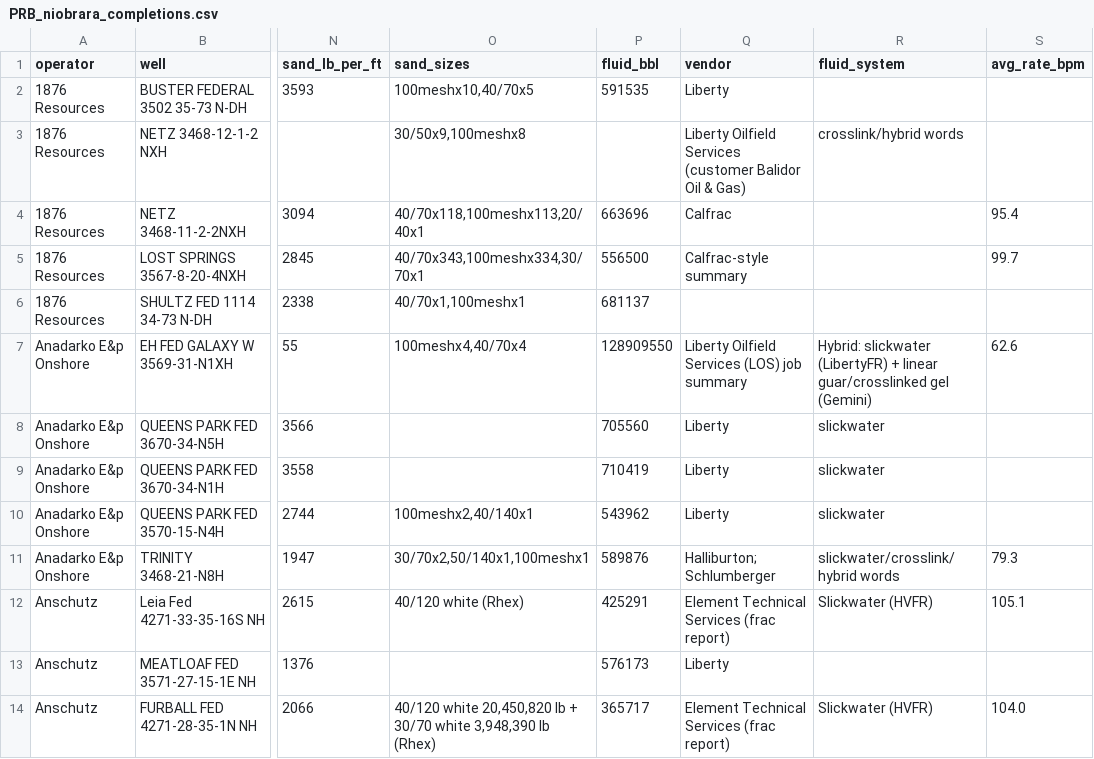
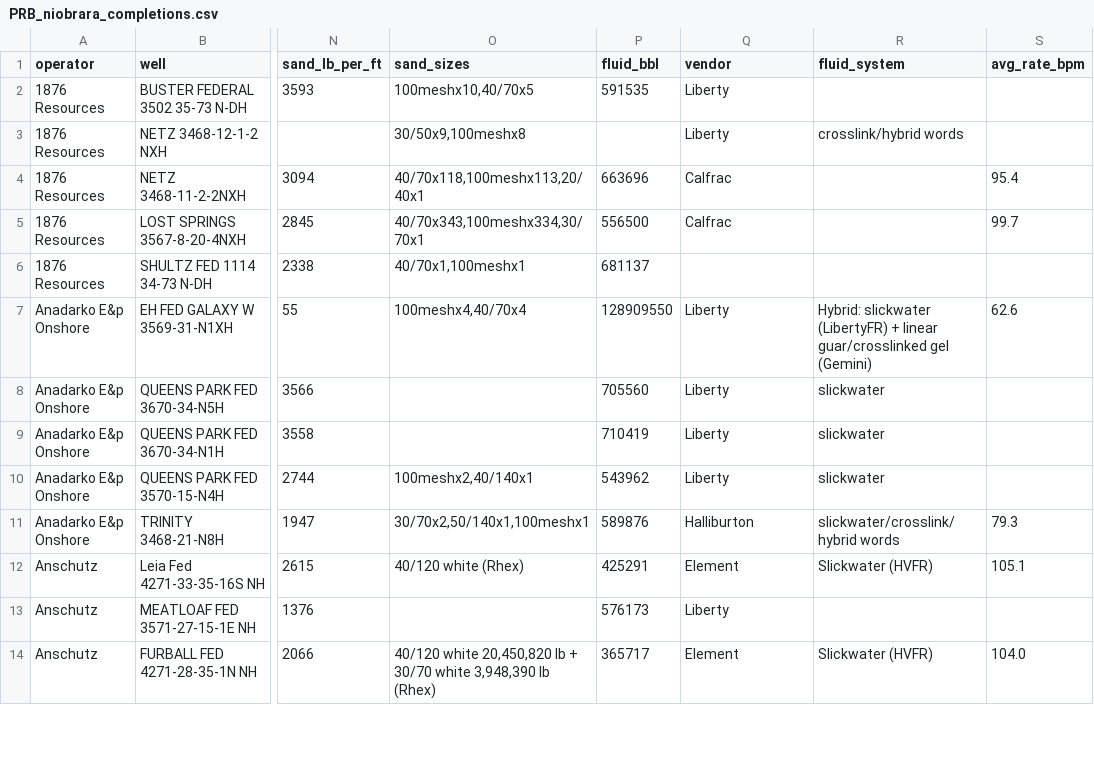
Before and after one commit to BackwardsHAT123/PRB, a CSV file: data/completions/PRB_niobrara_completions.csv, drawn as a sheet; only a part is shown, gaps mark what is left out; the diff covers the shown part only; the diff names each change by its address in the sheet, - before the commit and + after, or states it on an @@ line.

```diff
--- a/data/completions/PRB_niobrara_completions.csv
+++ b/data/completions/PRB_niobrara_completions.csv
-Q3 (vendor): Liberty Oilfield Services (customer Balidor Oil & Gas)
+Q3 (vendor): Liberty
-Q5 (vendor): Calfrac-style summary
+Q5 (vendor): Calfrac
-Q7 (vendor): Liberty Oilfield Services (LOS) job summary
+Q7 (vendor): Liberty
-Q11 (vendor): Halliburton; Schlumberger
+Q11 (vendor): Halliburton
-Q12 (vendor): Element Technical Services (frac report)
+Q12 (vendor): Element
-Q14 (vendor): Element Technical Services (frac report)
+Q14 (vendor): Element
```
Also changed, not shown: 23 edited cells elsewhere in this file, 2 other files.
